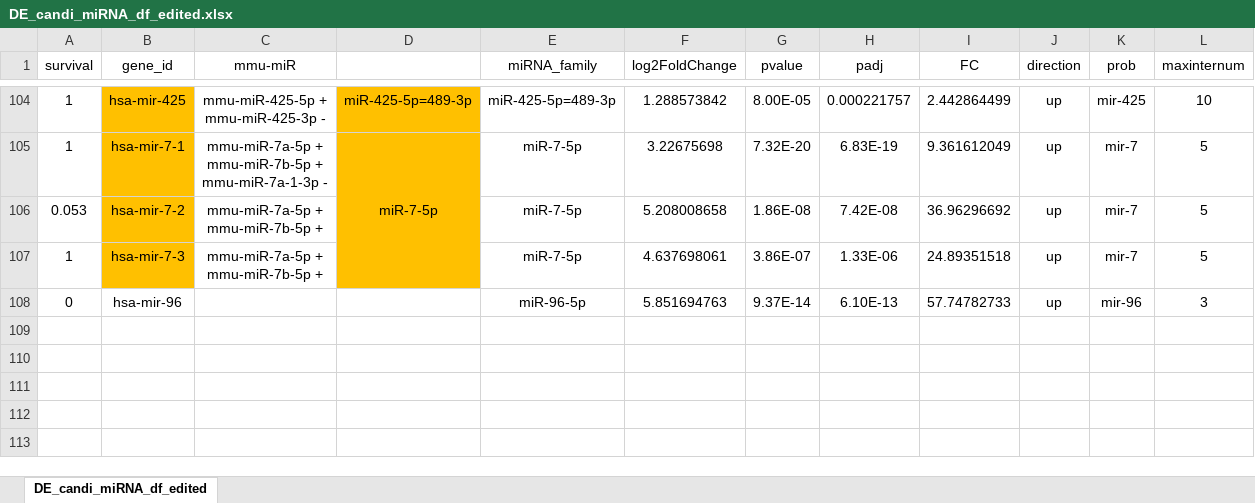
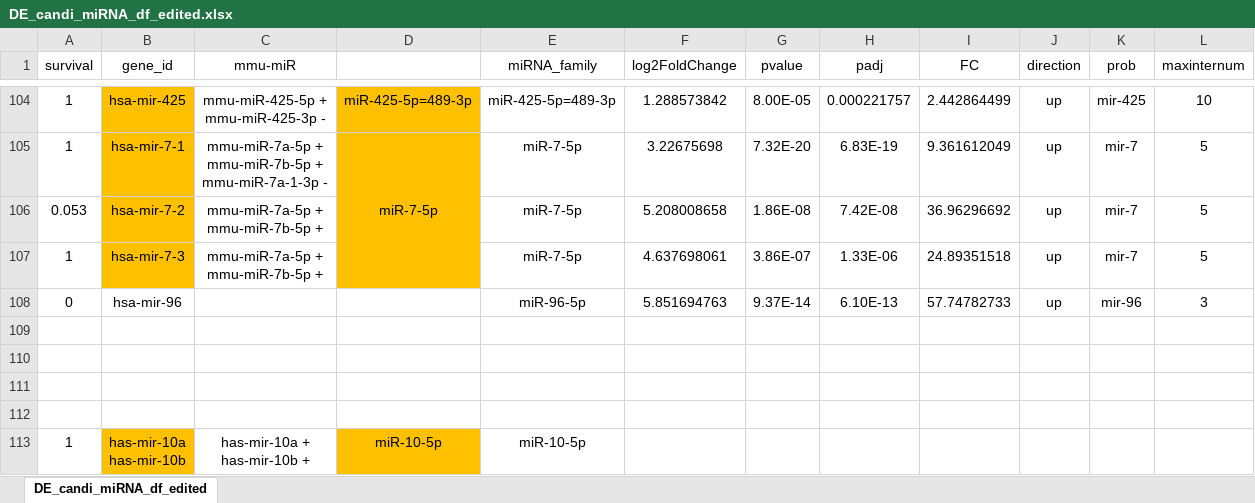
Before and after one commit to jmzhang1911/CRC_lncRNA_backup5.0, an Excel workbook: outcomes/ceRNAnetwork/DE_candi_miRNA_df_edited.xlsx, sheet DE_candi_miRNA_df_edited, drawn as a sheet; only a part is shown, gaps mark what is left out; values as stored, in another font and other column widths than the file's, no borders; conditional formats not drawn; ↵ is a line break in a cell; the diff names each change by its address in the sheet, - before the commit and + after, or states it on an @@ line.

```diff
--- a/outcomes/ceRNAnetwork/DE_candi_miRNA_df_edited.xlsx (sheet DE_candi_miRNA_df_edited)
+++ b/outcomes/ceRNAnetwork/DE_candi_miRNA_df_edited.xlsx (sheet DE_candi_miRNA_df_edited)
+row 109: (empty)
+row 110: (empty)
+row 111: (empty)
+row 112: (empty)
+row 113: 1 | has-mir-10a ↵ has-mir-10b | has-mir-10a + ↵ has-mir-10b + | miR-10-5p | miR-10-5p
```
Also changed, not shown: 8 other files.
